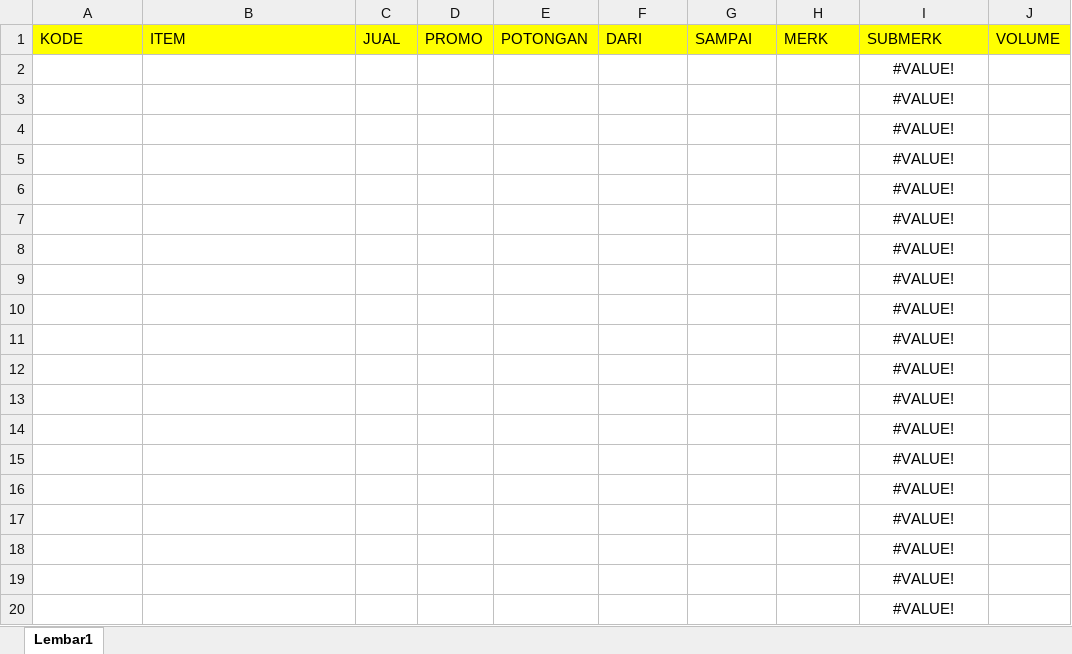
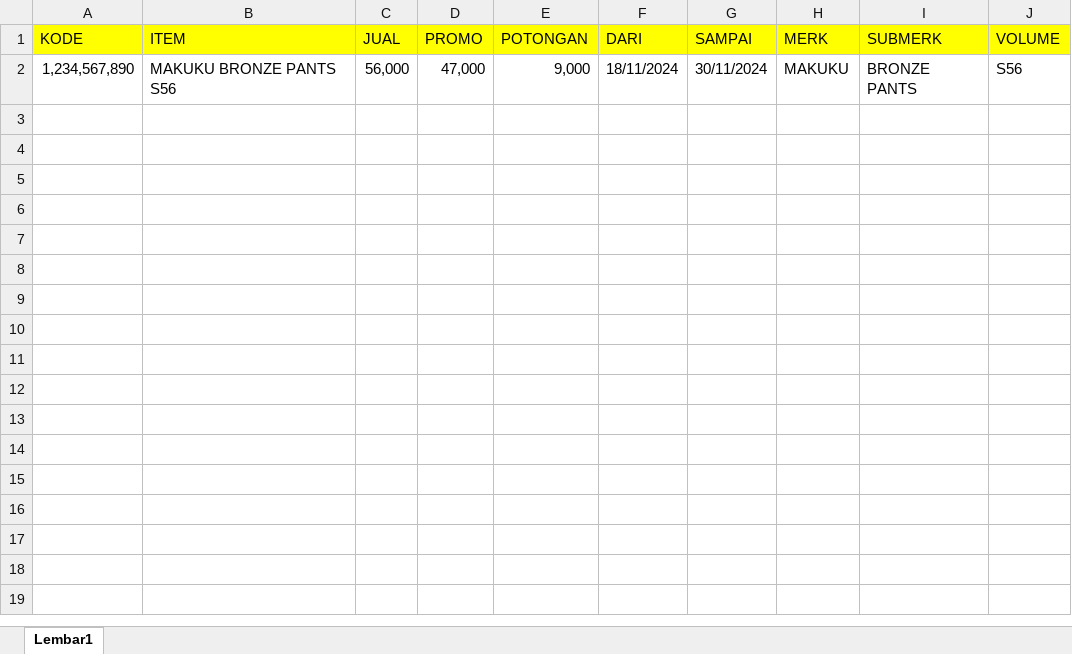
Before and after one commit to abduljalal14/pop-maker, an Excel workbook: Template POP Coret Harga.xlsx, sheet Lembar1, drawn as a sheet; values as stored, in another font and other column widths than the file's, no borders; removed rows and columns are numbered as before the commit, all else as after; the diff names each change by its address in the sheet, - before the commit and + after, or states it on an @@ line.

```diff
--- a/Template POP Coret Harga.xlsx (sheet Lembar1)
+++ b/Template POP Coret Harga.xlsx (sheet Lembar1)
-row 2:  |  |  |  |  |  |  |  | #VALUE!
-row 3:  |  |  |  |  |  |  |  | #VALUE!
-row 4:  |  |  |  |  |  |  |  | #VALUE!
-row 5:  |  |  |  |  |  |  |  | #VALUE!
-row 6:  |  |  |  |  |  |  |  | #VALUE!
-row 7:  |  |  |  |  |  |  |  | #VALUE!
-row 8:  |  |  |  |  |  |  |  | #VALUE!
-row 9:  |  |  |  |  |  |  |  | #VALUE!
-row 10:  |  |  |  |  |  |  |  | #VALUE!
-row 11:  |  |  |  |  |  |  |  | #VALUE!
-row 12:  |  |  |  |  |  |  |  | #VALUE!
-row 13:  |  |  |  |  |  |  |  | #VALUE!
-row 14:  |  |  |  |  |  |  |  | #VALUE!
-row 15:  |  |  |  |  |  |  |  | #VALUE!
-row 16:  |  |  |  |  |  |  |  | #VALUE!
-row 17:  |  |  |  |  |  |  |  | #VALUE!
-row 18:  |  |  |  |  |  |  |  | #VALUE!
-row 19:  |  |  |  |  |  |  |  | #VALUE!
-row 20:  |  |  |  |  |  |  |  | #VALUE!
+row 2: 1,234,567,890 | MAKUKU BRONZE PANTS S56 | 56,000 | 47,000 | 9,000 | 18/11/2024 | 30/11/2024 | MAKUKU | BRONZE PANTS | S56
```
Also changed, not shown: 4 other files.
